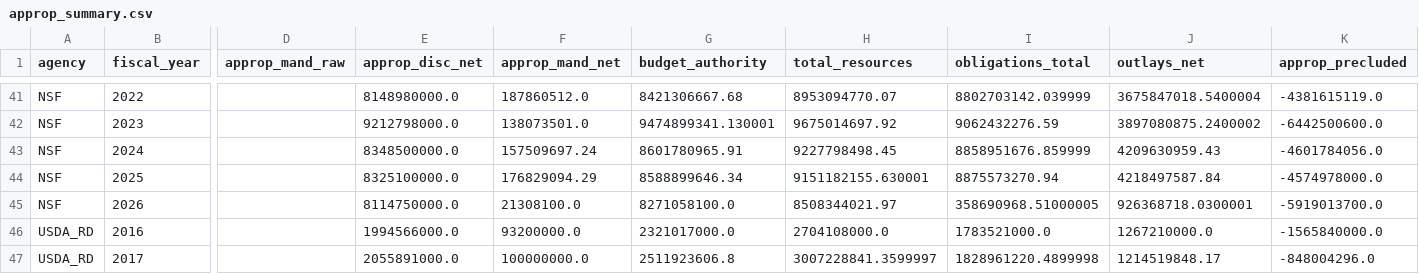
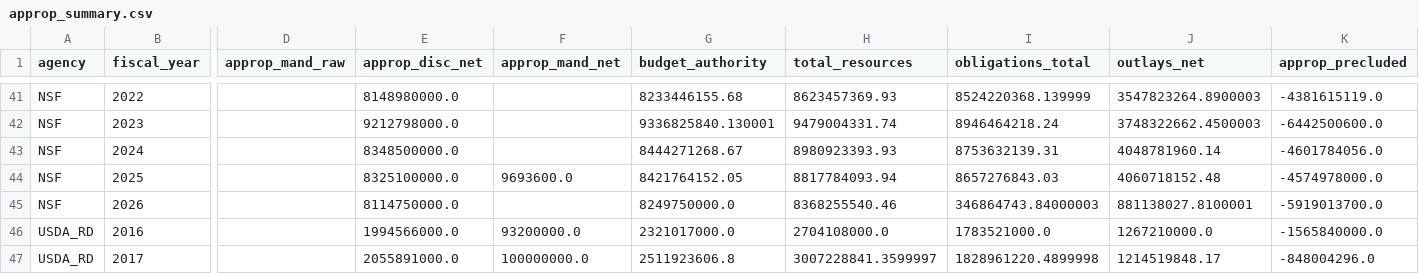
Before and after one commit to jdwor/ScienceSpending, a CSV file: data/processed/approp_summary.csv, drawn as a sheet; only a part is shown, gaps mark what is left out; the diff covers the shown part only; the diff names each change by its address in the sheet, - before the commit and + after, or states it on an @@ line.

```diff
--- a/data/processed/approp_summary.csv
+++ b/data/processed/approp_summary.csv
-F41 (approp_mand_net): 187860512.0
+F41 (approp_mand_net): (empty)
-G41 (budget_authority): 8421306667.68
+G41 (budget_authority): 8233446155.68
-H41 (total_resources): 8953094770.07
+H41 (total_resources): 8623457369.93
-I41 (obligations_total): 8802703142.039999
+I41 (obligations_total): 8524220368.139999
-J41 (outlays_net): 3675847018.5400004
+J41 (outlays_net): 3547823264.8900003
-F42 (approp_mand_net): 138073501.0
+F42 (approp_mand_net): (empty)
-G42 (budget_authority): 9474899341.130001
+G42 (budget_authority): 9336825840.130001
-H42 (total_resources): 9675014697.92
+H42 (total_resources): 9479004331.74
-I42 (obligations_total): 9062432276.59
+I42 (obligations_total): 8946464218.24
-J42 (outlays_net): 3897080875.2400002
+J42 (outlays_net): 3748322662.4500003
-F43 (approp_mand_net): 157509697.24
+F43 (approp_mand_net): (empty)
-G43 (budget_authority): 8601780965.91
+G43 (budget_authority): 8444271268.67
-H43 (total_resources): 9227798498.45
+H43 (total_resources): 8980923393.93
-I43 (obligations_total): 8858951676.859999
+I43 (obligations_total): 8753632139.31
-J43 (outlays_net): 4209630959.43
+J43 (outlays_net): 4048781960.14
-F44 (approp_mand_net): 176829094.29
+F44 (approp_mand_net): 9693600.0
-G44 (budget_authority): 8588899646.34
+G44 (budget_authority): 8421764152.05
-H44 (total_resources): 9151182155.630001
+H44 (total_resources): 8817784093.94
-I44 (obligations_total): 8875573270.94
+I44 (obligations_total): 8657276843.03
-J44 (outlays_net): 4218497587.84
+J44 (outlays_net): 4060718152.48
-F45 (approp_mand_net): 21308100.0
+F45 (approp_mand_net): (empty)
-G45 (budget_authority): 8271058100.0
+G45 (budget_authority): 8249750000.0
-H45 (total_resources): 8508344021.97
+H45 (total_resources): 8368255540.46
-I45 (obligations_total): 358690968.51000005
+I45 (obligations_total): 346864743.84000003
-J45 (outlays_net): 926368718.0300001
+J45 (outlays_net): 881138027.8100001
```
Also changed, not shown: 30 edited cells elsewhere in this file, awards/processed/award_series.csv, data/processed/obligation_series.csv, 12 other files.
